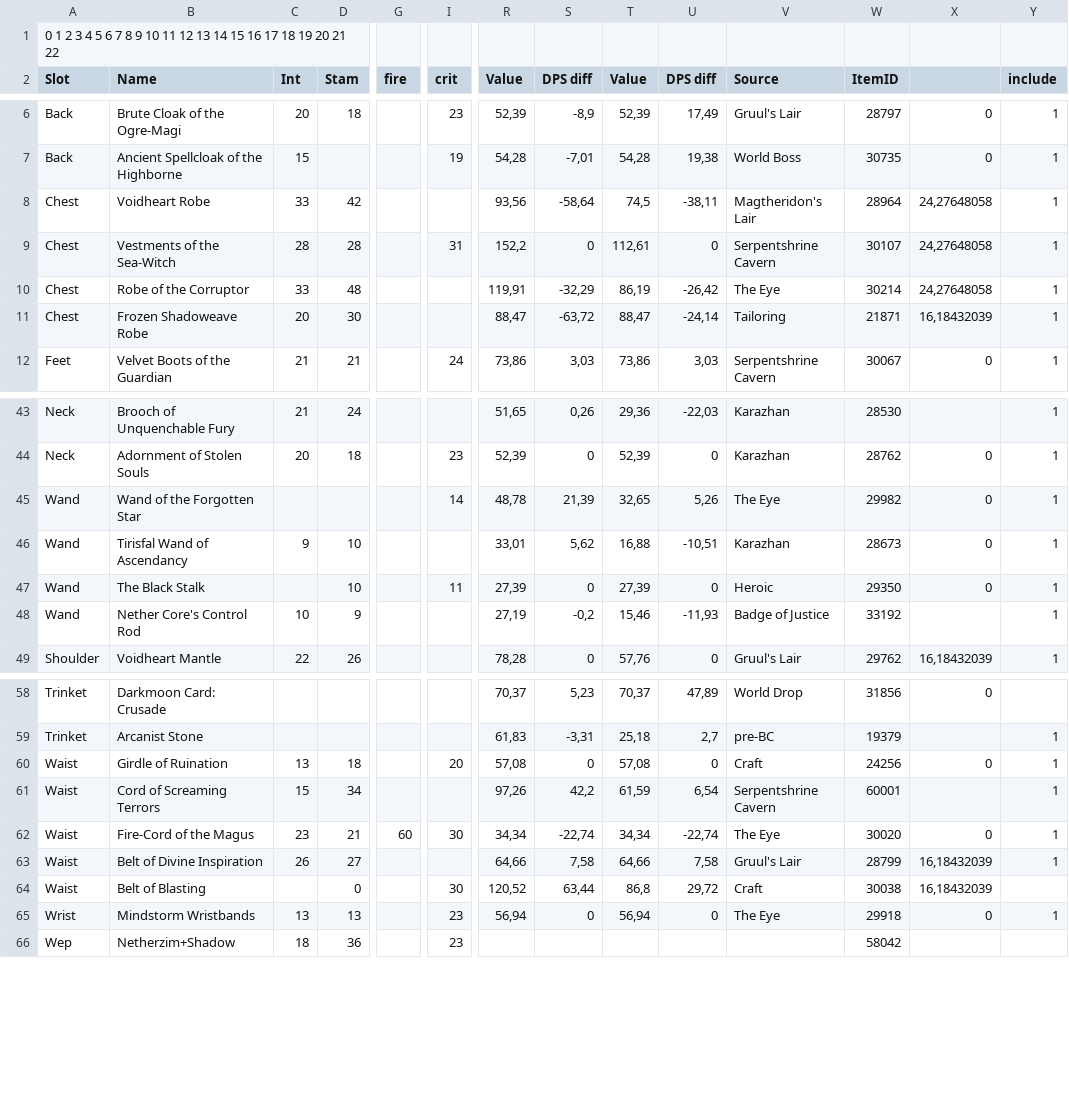
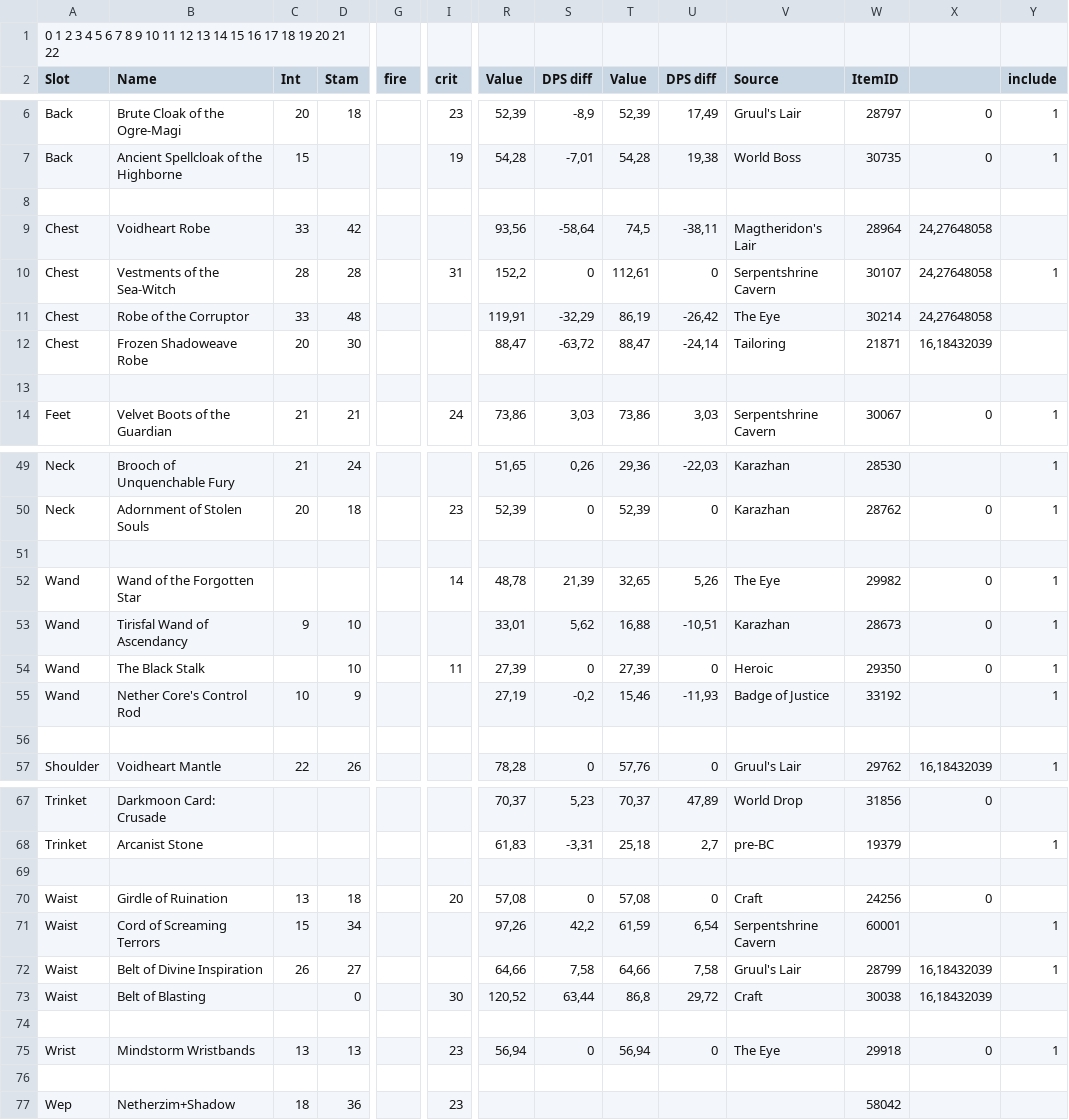
Before and after one commit to gemt/locksim2.4.3, a CSV file: items2.csv, drawn as a sheet; only a part is shown, gaps mark what is left out; removed rows and columns are numbered as before the commit, all else as after; rows hold the shown columns only; the diff covers the shown part only; the diff names each change by its address in the sheet, - before the commit and + after, or states it on an @@ line.

```diff
--- a/items2.csv
+++ b/items2.csv
+row 8: (empty)
-Y9 (include): 1
+Y9 (include): (empty)
-Y11:Y12 (include): 1
+Y11:Y12 (include): (empty)
+row 13: (empty)
+row 51: (empty)
+row 56: (empty)
+row 69: (empty)
-Y70 (include): 1
+Y70 (include): (empty)
-row 62: Waist | Fire-Cord of the Magus | 23 | 21 | 60 | 30 | 34,34 | -22,74 | 34,34 | -22,74 | The Eye | 30020 | 0 | 1
+row 74: (empty)
+row 76: (empty)
```
Also changed, not shown: 5 added rows elsewhere in this file, items4.csv, minimal.csv, 5 other files.
